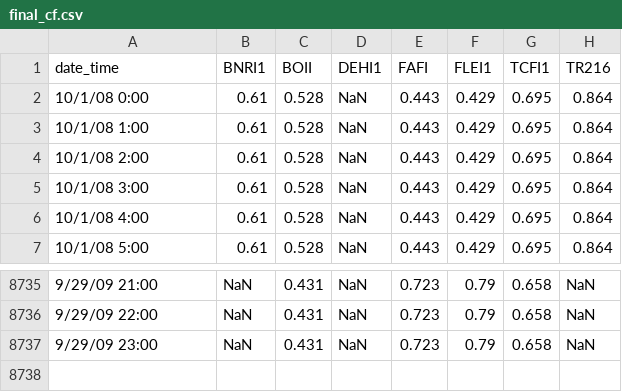
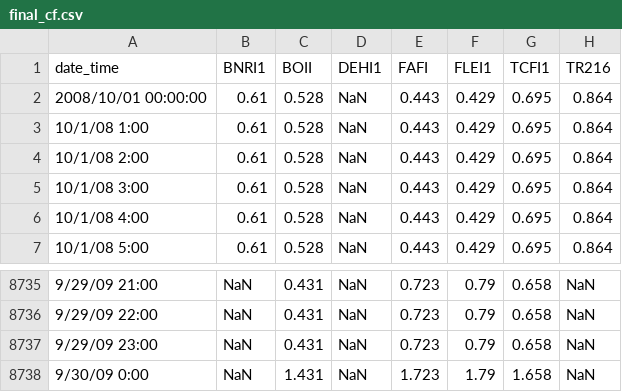
Before and after one commit to USDA-ARS-NWRC/smrf, a CSV file: test_data/stationData/final_cf.csv, drawn as a sheet; only a part is shown, gaps mark what is left out.

Commit message:
1. Check dates better in loadData for csv 2. Fixed some errors in the test data

```diff
--- a/test_data/stationData/final_cf.csv
+++ b/test_data/stationData/final_cf.csv
@@ -1,3 +1,3 @@
 date_time,BNRI1,BOII,DEHI1,FAFI,FLEI1,TCFI1,TR216
-10/1/08 0:00,0.61,0.528,NaN,0.443,0.429,0.695,0.864
+2008/10/01 00:00:00,0.61,0.528,NaN,0.443,0.429,0.695,0.864
 10/1/08 1:00,0.61,0.528,NaN,0.443,0.429,0.695,0.864
@@ -8737 +8737,2 @@ date_time,BNRI1,BOII,DEHI1,FAFI,FLEI1,TCFI1,TR216
 9/29/09 23:00,NaN,0.431,NaN,0.723,0.79,0.658,NaN
+9/30/09 0:00,NaN,1.431,NaN,1.723,1.79,1.658,NaN
```
Also changed, not shown: test_data/stationData/final_solar.csv, 1 other file.
